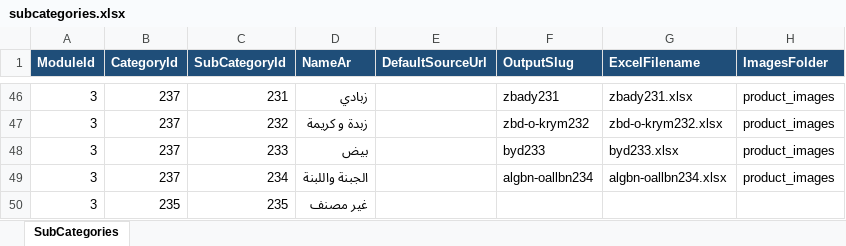
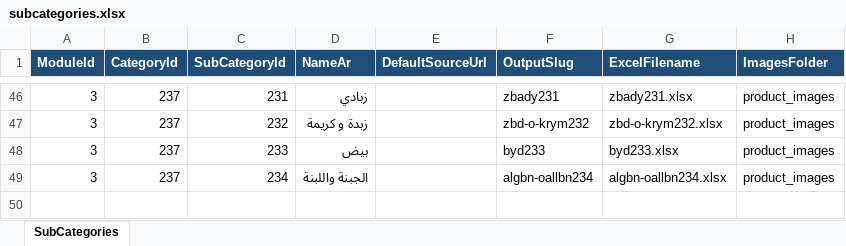
Before and after one commit to hashemnaim/scraping_product, an Excel workbook: catalog/subcategories.xlsx, sheet SubCategories, drawn as a sheet; only a part is shown, gaps mark what is left out; values as stored, in another font and other column widths than the file's, no borders; the diff names each change by its address in the sheet, - before the commit and + after, or states it on an @@ line.

```diff
--- a/catalog/subcategories.xlsx (sheet SubCategories)
+++ b/catalog/subcategories.xlsx (sheet SubCategories)
-row 50: 3 | 235 | 235 | غير مصنف
```
Also changed, not shown: catalog/categories.xlsx, catalog/categories_flat.xlsx, 8 other files.
